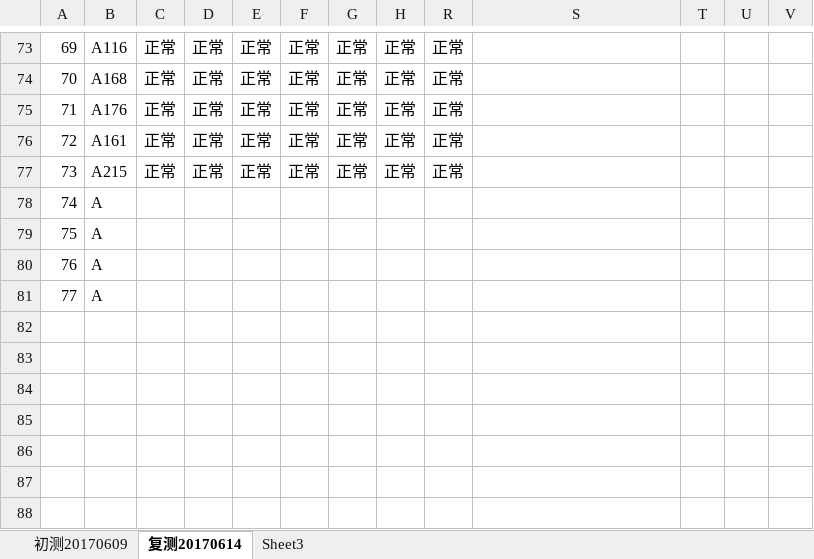
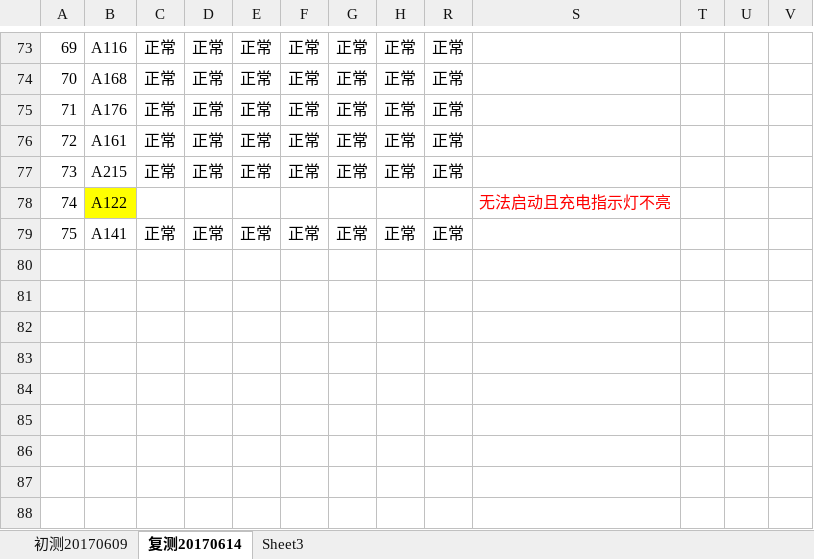
Before and after one commit to liud567/PRP363, an Excel workbook: QC_original.xlsx, sheet 复测20170614, drawn as a sheet; only a part is shown, gaps mark what is left out; the shorter side is filled out with more unchanged rows; values as stored, in another font and other column widths than the file's, no borders; conditional formats not drawn; removed rows and columns are numbered as before the commit, all else as after; the diff names each change by its address in the sheet, - before the commit and + after, or states it on an @@ line.

Commit message:
新增复测数据

```diff
--- a/QC_original.xlsx (sheet 复测20170614)
+++ b/QC_original.xlsx (sheet 复测20170614)
-row 78: 74 | A
-row 79: 75 | A
-row 80: 76 | A
-row 81: 77 | A
+row 78: 74 | A122 |  |  |  |  |  |  |  | 无法启动且充电指示灯不亮
+row 79: 75 | A141 | 正常 | 正常 | 正常 | 正常 | 正常 | 正常 | 正常
```
